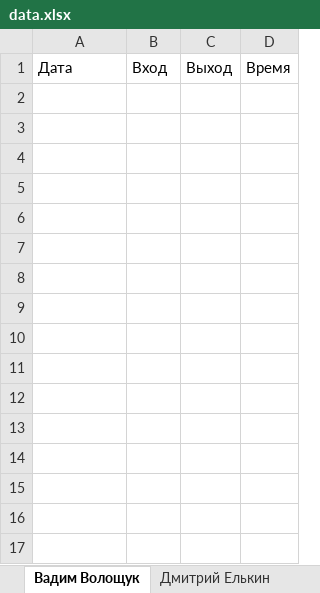
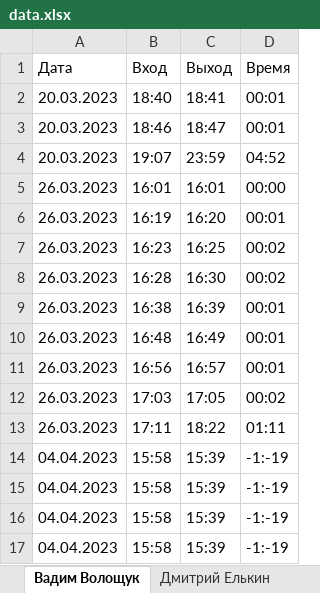
Before and after one commit to bratusev07/SKB_Project_Server, an Excel workbook: data.xlsx, sheet Вадим Волощук, drawn as a sheet; values as stored, in another font and other column widths than the file's, no borders; the diff names each change by its address in the sheet, - before the commit and + after, or states it on an @@ line.

```diff
--- a/data.xlsx (sheet Вадим Волощук)
+++ b/data.xlsx (sheet Вадим Волощук)
+row 2: 20.03.2023 | 18:40 | 18:41 | 00:01
+row 3: 20.03.2023 | 18:46 | 18:47 | 00:01
+row 4: 20.03.2023 | 19:07 | 23:59 | 04:52
+row 5: 26.03.2023 | 16:01 | 16:01 | 00:00
+row 6: 26.03.2023 | 16:19 | 16:20 | 00:01
+row 7: 26.03.2023 | 16:23 | 16:25 | 00:02
+row 8: 26.03.2023 | 16:28 | 16:30 | 00:02
+row 9: 26.03.2023 | 16:38 | 16:39 | 00:01
+row 10: 26.03.2023 | 16:48 | 16:49 | 00:01
+row 11: 26.03.2023 | 16:56 | 16:57 | 00:01
+row 12: 26.03.2023 | 17:03 | 17:05 | 00:02
+row 13: 26.03.2023 | 17:11 | 18:22 | 01:11
+row 14: 04.04.2023 | 15:58 | 15:39 | -1:-19
+row 15: 04.04.2023 | 15:58 | 15:39 | -1:-19
+row 16: 04.04.2023 | 15:58 | 15:39 | -1:-19
+row 17: 04.04.2023 | 15:58 | 15:39 | -1:-19
```
Also changed, not shown: sheet Александр Исаев, sheet Даниил Кочубей, sheet Денис Братусев, sheet Владимир Кутковой, sheet Ярослав Мельник, sheet Дмитрий Манджиев, 8 more sheets, 3 other files.
